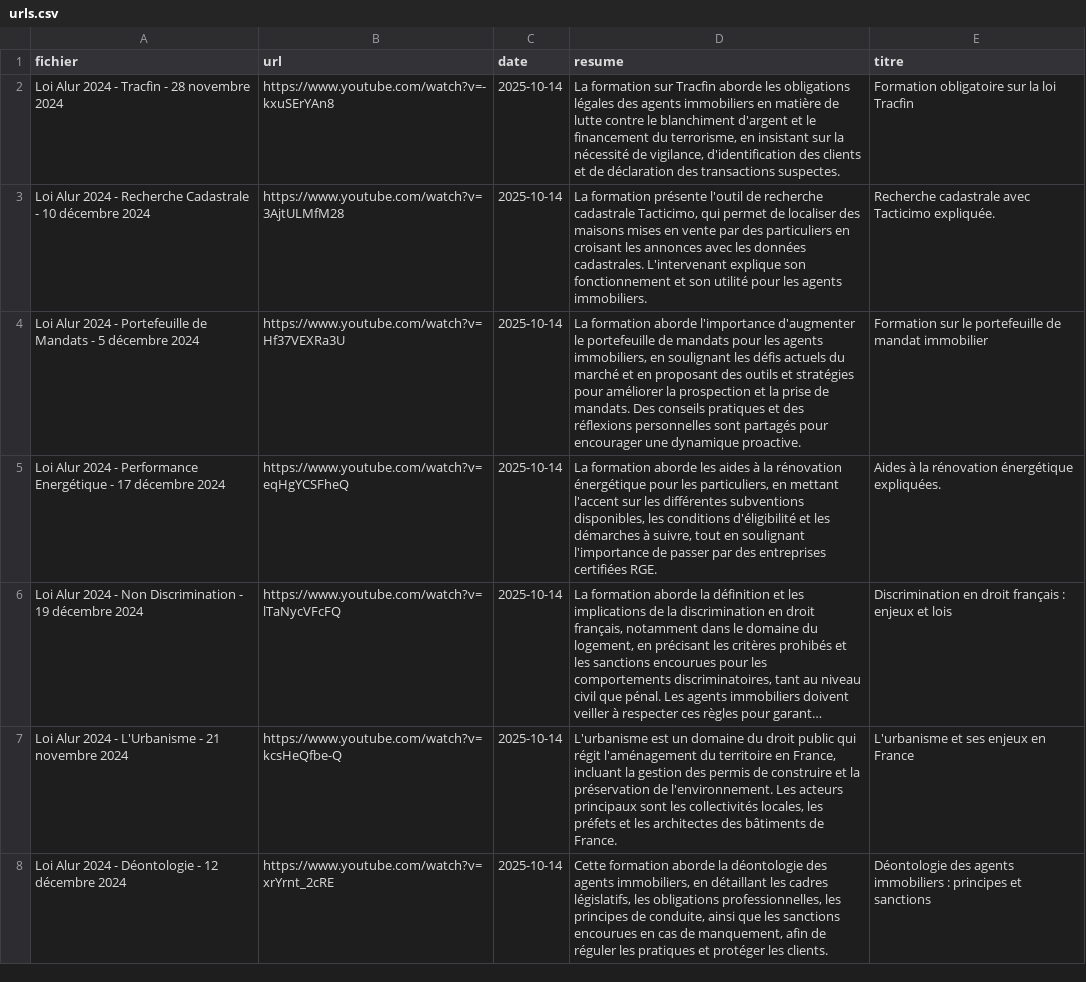
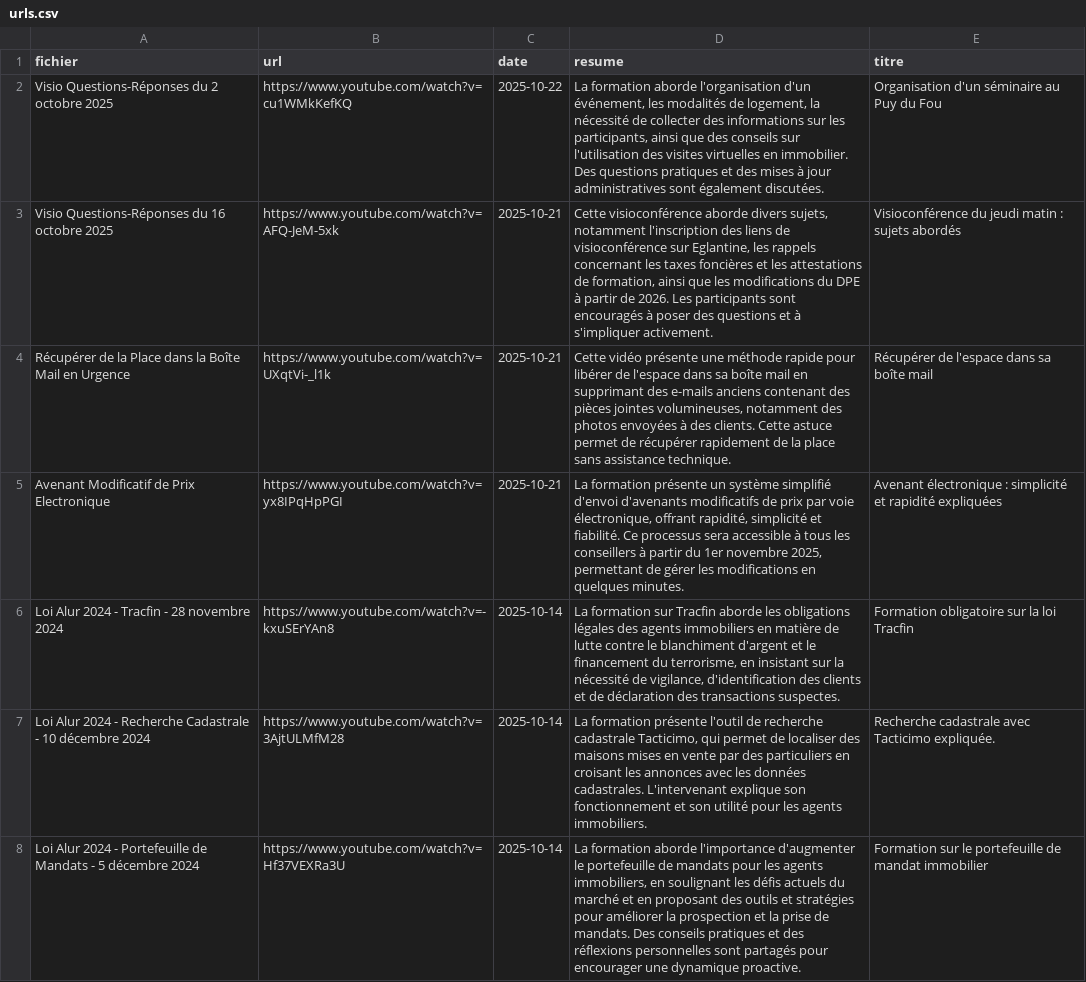
Before and after one commit to michelfritz/videosearch, a CSV file: urls.csv, drawn as a sheet; only a part is shown; the shorter side is filled out with more unchanged rows; long unchanged cells end in ….

```diff
--- a/urls.csv
+++ b/urls.csv
@@ -1,2 +1,6 @@
 fichier,url,date,resume,titre
+Visio Questions-Réponses du 2 octobre 2025,https://www.youtube.com/watch?v=cu1WMkKefKQ,2025-10-22,"La formation aborde l'organisation d'un événement, les modalités de logement, la nécessité de collecter des informations sur les participants, ainsi que des conseils sur l'utilisation des visites virtuelles en immobilier. Des questions pratiques et des mises à jour administratives sont également discutées.",Organisation d'un séminaire au Puy du Fou
+Visio Questions-Réponses du 16 octobre 2025,https://www.youtube.com/watch?v=AFQ-JeM-5xk,2025-10-21,"Cette visioconférence aborde divers sujets, notamment l'inscription des liens de visioconférence sur Eglantine, les rappels concernant les taxes foncières et les attestations de formation, ainsi que les modifications du DPE à partir de 2026. Les participants sont encouragés à poser des questions et à s'impliquer activement.",Visioconférence du jeudi matin : sujets abordés
+Récupérer de la Place dans la Boîte Mail en Urgence,https://www.youtube.com/watch?v=UXqtVi-_l1k,2025-10-21,"Cette vidéo présente une méthode rapide pour libérer de l'espace dans sa boîte mail en supprimant des e-mails anciens contenant des pièces jointes volumineuses, notamment des photos envoyées à des clients. Cette astuce permet de récupérer rapidement de la place sans assistance technique.",Récupérer de l'espace dans sa boîte mail
+Avenant Modificatif de Prix Electronique,https://www.youtube.com/watch?v=yx8IPqHpPGI,2025-10-21,"La formation présente un système simplifié d'envoi d'avenants modificatifs de prix par voie électronique, offrant rapidité, simplicité et fiabilité. Ce processus sera accessible à tous les conseillers à partir du 1er novembre 2025, permettant de gérer les modifications en quelques minutes.",Avenant électronique : simplicité et rapidité expliquées
 Loi Alur 2024 - Tracfin - 28 novembre 2024,https://www.youtube.com/watch?v=-kxuSErYAn8,2025-10-14,"La formation sur Tracfin aborde les obligations légales des agents immobiliers en matière de lutte contre le blanchiment d'argent et le financement du terrorisme, en insistant sur la nécessité de vigilance, d'identification des clients et de déclaration des transactions suspectes.",Formation obligatoire sur la loi Tracfin
```
Also changed, not shown: 37 other files.
